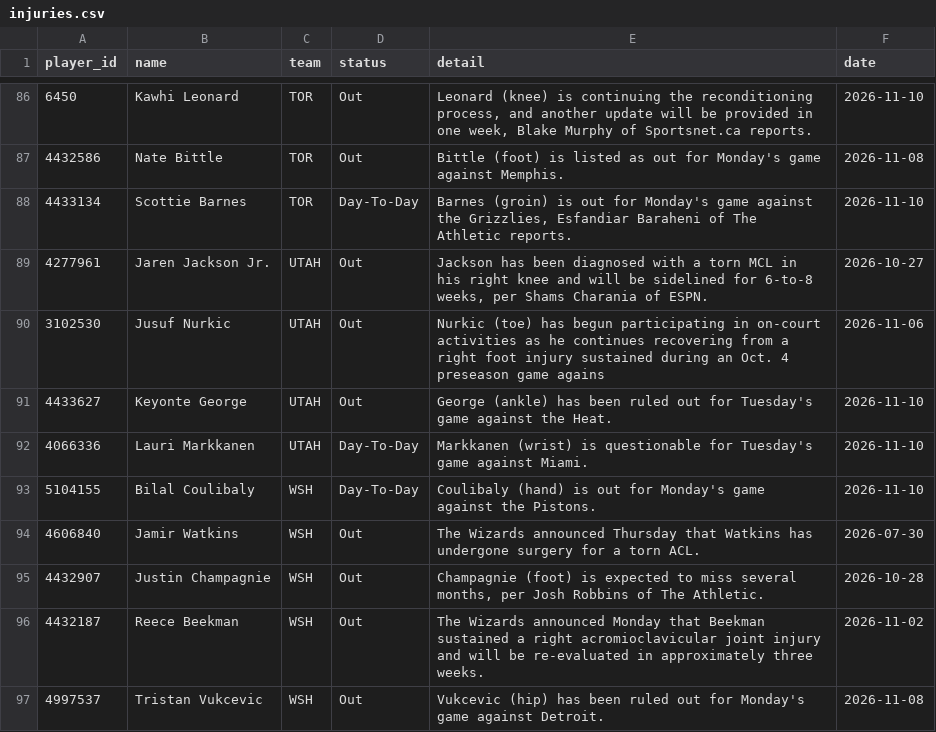
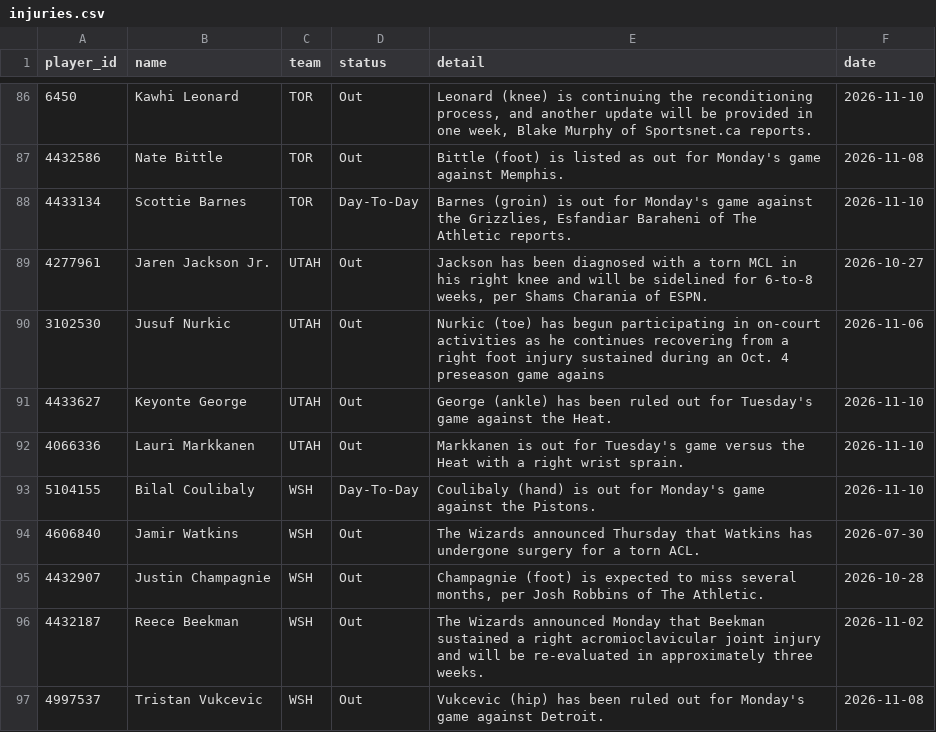
Before and after one commit to tdfarrell/betting-research, a CSV file: data/nba/injuries.csv, drawn as a sheet; only a part is shown, gaps mark what is left out.

```diff
--- a/data/nba/injuries.csv
+++ b/data/nba/injuries.csv
@@ -91,3 +91,3 @@ player_id,name,team,status,detail,date
 4433627,Keyonte George,UTAH,Out,George (ankle) has been ruled out for Tuesday's game against the Heat.,2026-11-10
-4066336,Lauri Markkanen,UTAH,Day-To-Day,Markkanen (wrist) is questionable for Tuesday's game against Miami.,2026-11-10
+4066336,Lauri Markkanen,UTAH,Out,Markkanen is out for Tuesday's game versus the Heat with a right wrist sprain.,2026-11-10
 5104155,Bilal Coulibaly,WSH,Day-To-Day,Coulibaly (hand) is out for Monday's game against the Pistons.,2026-11-10
```
Also changed, not shown: data/boards/cfb_2026-11-14.csv, data/odds/history_cbb.csv, 52 other files.
